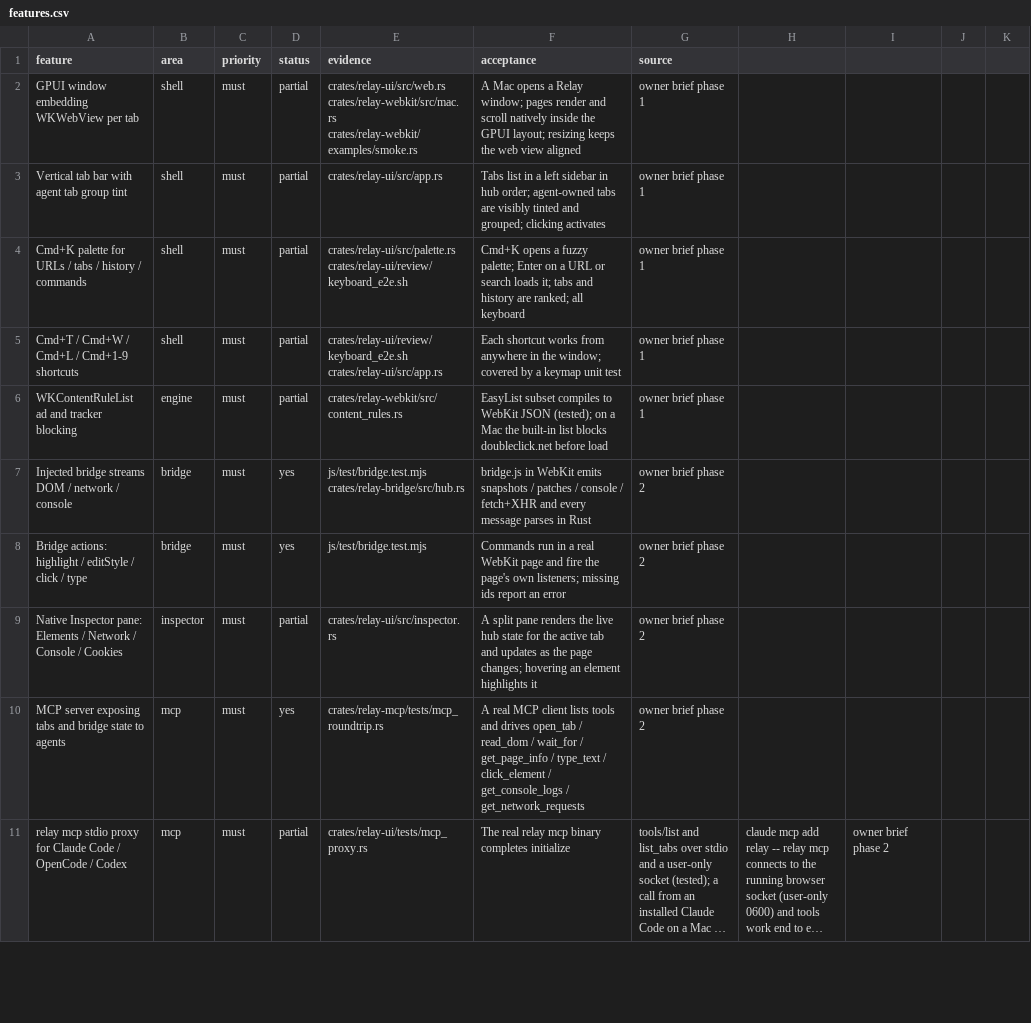
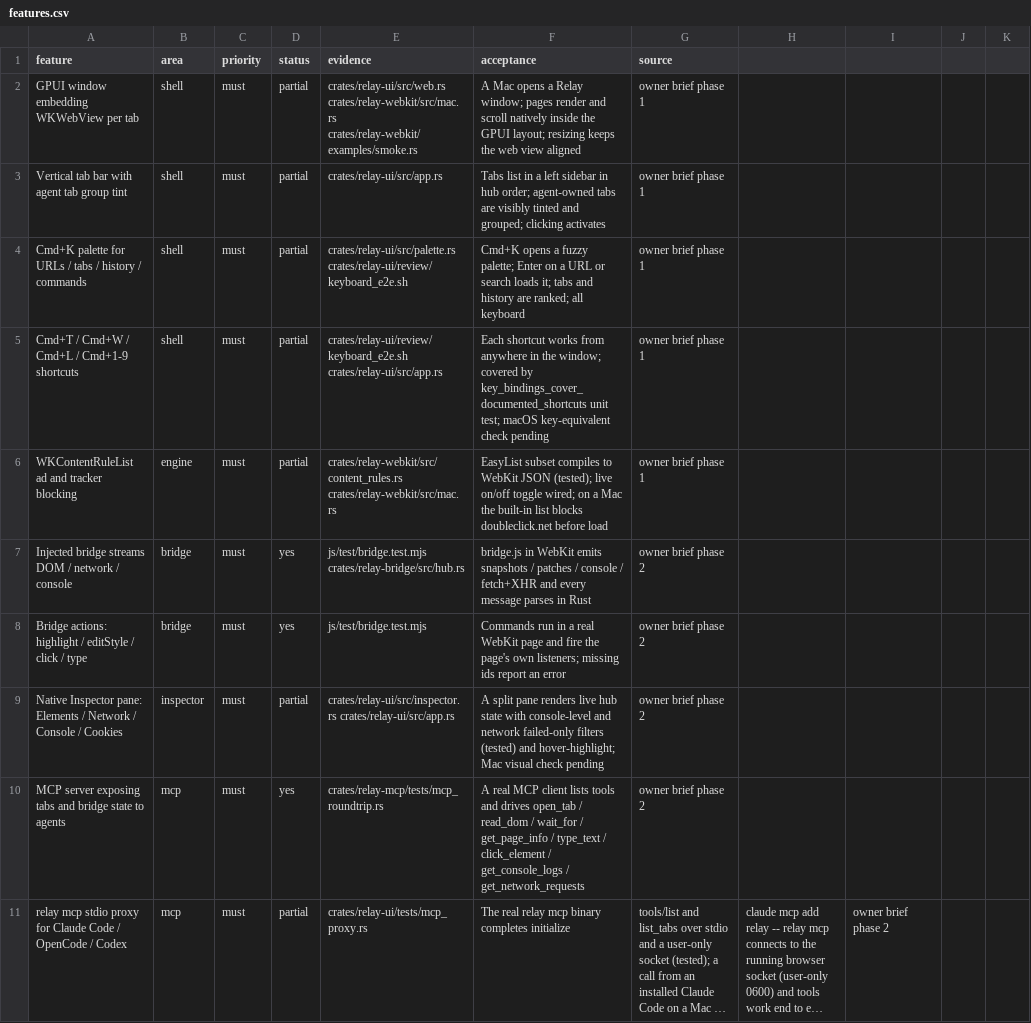
Before and after one commit to TomSzenessy/RelayBrowser, a CSV file: docs/product/features.csv, drawn as a sheet; only a part is shown; long unchanged cells end in …; the diff covers the shown part only.

Commit message:
feat(macos,ui): fix macOS 15 CI with DMG releases/caching and add Settings, CLI export/clear-data, AppIcon, and contrast tests
Fixes #2:
- Bundle SQLite by default via relay-extensions bundled-sqlite feature so macOS 15 links sqlite3_set_clientdata; pass --no-default-features in scripts/mac-check.sh for Linux Darwin cross-checks.
- Disambiguate HasWindowHandle::window_handle(window) in relay-ui/src/web.rs and report error when WKWebExtensionController is absent.
- Defer WebTab teardown in Engine::sleep until takeSnapshotWithConfiguration completes, ignore NSURLErrorCancelled (-999), and add Engine::clear_content_rules.
- Fix smoke.rs loopback server.join() deadlock and host smoke WKWebView in an offscreen borderless NSWindow.
- Switch macos.yml to macos-15 with PR/main/release triggers, pinned Swatinem/rust-cache and Playwright WebKit caches (also in ci.yml), Relay-macOS.dmg packaging via bundle-macos.sh, artifact upload, and publish-release job via publish-macos-release.sh.

Fixes #3:
- Add Store settings_all/clear_history/clear_bookmarks/export_json and CLI relay config/export/clear-data; fix relay doctor default to DuckDuckGo and gate MCP thread on mcp setting.
- Add Cmd+, Settings overlay (search presets, live blocking toggle, sleep timeout, MCP toggle, two-step confirmed clear history), Inspector network/console filters, welcome-screen type-to-open, keymap unit test, and WCAG AA contrast tests.
- Generate deterministic assets/AppIcon.icns via scripts/make-icon.py and document Relay local-only data flows in docs/privacy.md and docs/legal/data-inventory.md.

```diff
--- a/docs/product/features.csv
+++ b/docs/product/features.csv
@@ -4,7 +4,7 @@ Vertical tab bar with agent tab group tint,shell,must,partial,crates/relay-ui/sr
 Cmd+K palette for URLs / tabs / history / commands,shell,must,partial,crates/relay-ui/src/palette.rs crates/relay-ui/review/keyboard_e2e.sh,Cmd+K opens a fuzzy palette; Enter on a URL or search loads it; tabs and history are ranked; all keyboard,owner brief phase 1
-Cmd+T / Cmd+W / Cmd+L / Cmd+1-9 shortcuts,shell,must,partial,crates/relay-ui/review/keyboard_e2e.sh crates/relay-ui/src/app.rs,Each shortcut works from anywhere in the window; covered by a keymap unit test,owner brief phase 1
-WKContentRuleList ad and tracker blocking,engine,must,partial,crates/relay-webkit/src/content_rules.rs,EasyList subset compiles to WebKit JSON (tested); on a Mac the built-in list blocks doubleclick.net before load,owner brief phase 1
+Cmd+T / Cmd+W / Cmd+L / Cmd+1-9 shortcuts,shell,must,partial,crates/relay-ui/review/keyboard_e2e.sh crates/relay-ui/src/app.rs,Each shortcut works from anywhere in the window; covered by key_bindings_cover_documented_shortcuts unit test; macOS key-equivalent check pending,owner brief phase 1
+WKContentRuleList ad and tracker blocking,engine,must,partial,crates/relay-webkit/src/content_rules.rs crates/relay-webkit/src/mac.rs,EasyList subset compiles to WebKit JSON (tested); live on/off toggle wired; on a Mac the built-in list blocks doubleclick.net before load,owner brief phase 1
 Injected bridge streams DOM / network / console,bridge,must,yes,js/test/bridge.test.mjs crates/relay-bridge/src/hub.rs,bridge.js in WebKit emits snapshots / patches / console / fetch+XHR and every message parses in Rust,owner brief phase 2
 Bridge actions: highlight / editStyle / click / type,bridge,must,yes,js/test/bridge.test.mjs,Commands run in a real WebKit page and fire the page's own listeners; missing ids report an error,owner brief phase 2
-Native Inspector pane: Elements / Network / Console / Cookies,inspector,must,partial,crates/relay-ui/src/inspector.rs,A split pane renders the live hub state for the active tab and updates as the page changes; hovering an element highlights it,owner brief phase 2
+Native Inspector pane: Elements / Network / Console / Cookies,inspector,must,partial,crates/relay-ui/src/inspector.rs crates/relay-ui/src/app.rs,A split pane renders live hub state with console-level and network failed-only filters (tested) and hover-highlight; Mac visual check pending,owner brief phase 2
 MCP server exposing tabs and bridge state to agents,mcp,must,yes,crates/relay-mcp/tests/mcp_roundtrip.rs,A real MCP client lists tools and drives open_tab / read_dom / wait_for / get_page_info / type_text / click_element / get_console_logs / get_network_requests,owner brief phase 2
```
Also changed, not shown: 38 edited cells elsewhere in this file, 27 other files.
